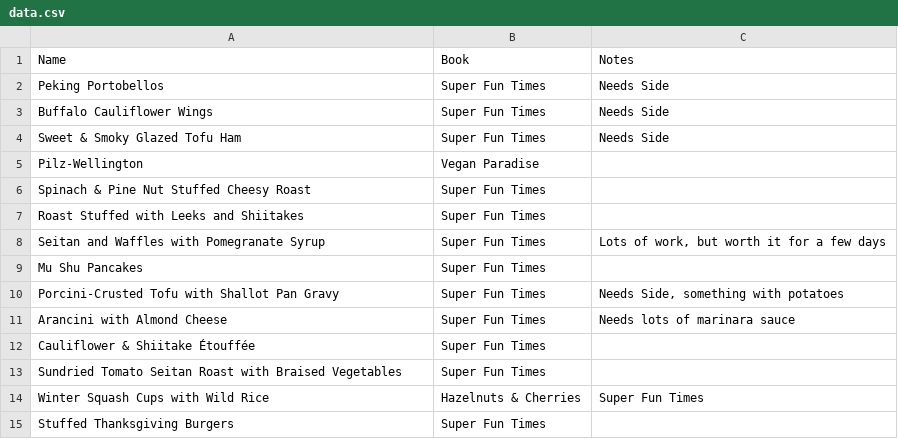
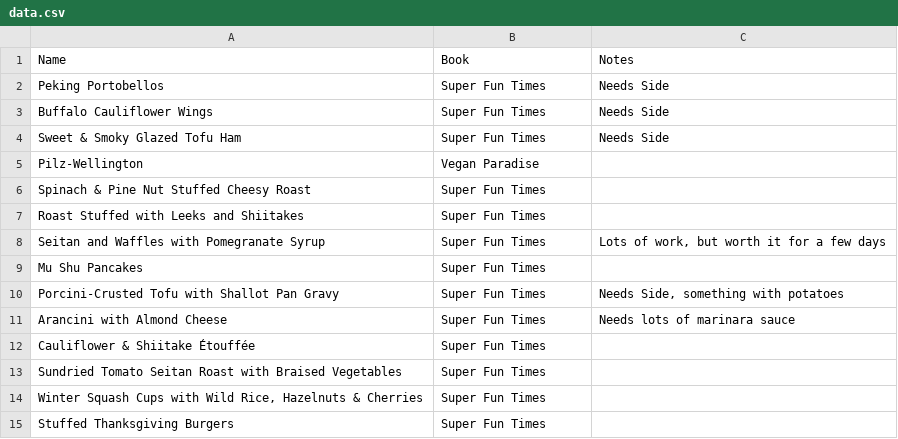
Before and after one commit to nikitaDanilenko/nikitaDanilenko.github.io, a CSV file: food/special/data.csv, drawn as a sheet.

```diff
--- a/food/special/data.csv
+++ b/food/special/data.csv
@@ -13,3 +13,3 @@ Cauliflower & Shiitake Étouffée, Super Fun Times,
 Sundried Tomato Seitan Roast with Braised Vegetables, Super Fun Times,
-Winter Squash Cups with Wild Rice, Hazelnuts & Cherries, Super Fun Times,
+"Winter Squash Cups with Wild Rice, Hazelnuts & Cherries", Super Fun Times,
 Stuffed Thanksgiving Burgers, Super Fun Times,
```
Also changed, not shown: food/dessert/data.csv, food/regular/data.csv, 1 other file.
